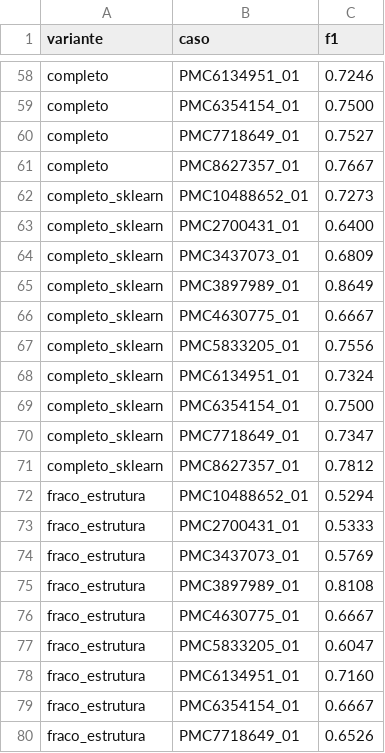
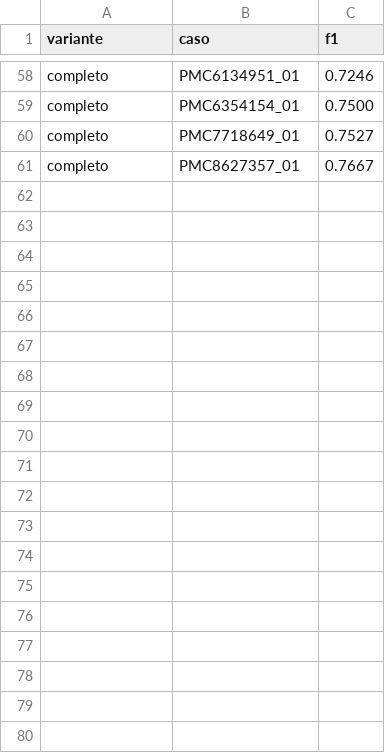
Before and after one commit to JaocHatter/Projeto-de-Natural-Language-Processing---Knowledge-Graph, a CSV file: project2/data/processed/metricas_por_caso.csv, drawn as a sheet; only a part is shown, gaps mark what is left out; the diff covers the shown part only; the diff names each change by its address in the sheet, - before the commit and + after, or states it on an @@ line.

```diff
--- a/project2/data/processed/metricas_por_caso.csv
+++ b/project2/data/processed/metricas_por_caso.csv
-row 62: completo_sklearn | PMC10488652_01 | 0.7273
-row 63: completo_sklearn | PMC2700431_01 | 0.6400
-row 64: completo_sklearn | PMC3437073_01 | 0.6809
-row 65: completo_sklearn | PMC3897989_01 | 0.8649
-row 66: completo_sklearn | PMC4630775_01 | 0.6667
-row 67: completo_sklearn | PMC5833205_01 | 0.7556
-row 68: completo_sklearn | PMC6134951_01 | 0.7324
-row 69: completo_sklearn | PMC6354154_01 | 0.7500
-row 70: completo_sklearn | PMC7718649_01 | 0.7347
-row 71: completo_sklearn | PMC8627357_01 | 0.7812
-row 72: fraco_estrutura | PMC10488652_01 | 0.5294
-row 73: fraco_estrutura | PMC2700431_01 | 0.5333
-row 74: fraco_estrutura | PMC3437073_01 | 0.5769
-row 75: fraco_estrutura | PMC3897989_01 | 0.8108
-row 76: fraco_estrutura | PMC4630775_01 | 0.6667
-row 77: fraco_estrutura | PMC5833205_01 | 0.6047
-row 78: fraco_estrutura | PMC6134951_01 | 0.7160
-row 79: fraco_estrutura | PMC6354154_01 | 0.6667
-row 80: fraco_estrutura | PMC7718649_01 | 0.6526
```
Also changed, not shown: 21 removed rows elsewhere in this file, project2/data/interim/tabela_ngramas.csv, project2/data/interim/tabela_pmi.csv, 18 other files.
